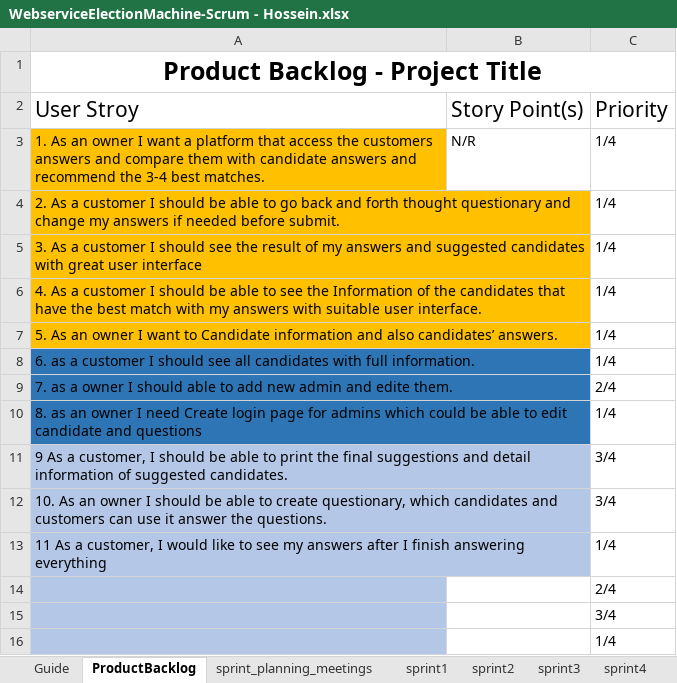
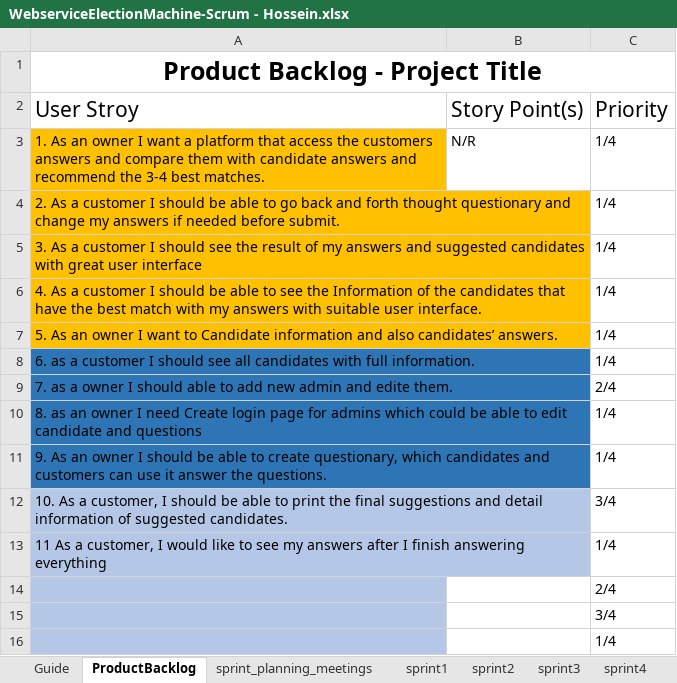
Before and after one commit to Hosseinhgz/WebserviceElectionMachine, an Excel workbook: WebserviceElectionMachine-Scrum - Hossein.xlsx, sheet ProductBacklog, drawn as a sheet; values as stored, in another font and other column widths than the file's, no borders; charts and pictures and table styles not drawn; removed rows and columns are numbered as before the commit, all else as after; the diff names each change by its address in the sheet, - before the commit and + after, or states it on an @@ line.

```diff
--- a/WebserviceElectionMachine-Scrum - Hossein.xlsx (sheet ProductBacklog)
+++ b/WebserviceElectionMachine-Scrum - Hossein.xlsx (sheet ProductBacklog)
+row 11: 9. As an owner I should be able to create questionary, which candidates and customers can use it answer the questions. |  | 1/4
-A12: 9 As a…
+A12: 10. As a…
-row 12: 10. As an owner I should be able to create questionary, which candidates and customers can use it answer the questions. |  | 3/4
```
Also changed, not shown: sheet sprint2, sheet sprint1, sheet sprint_planning_meetings, formulas that keep their value, 12 other files.
